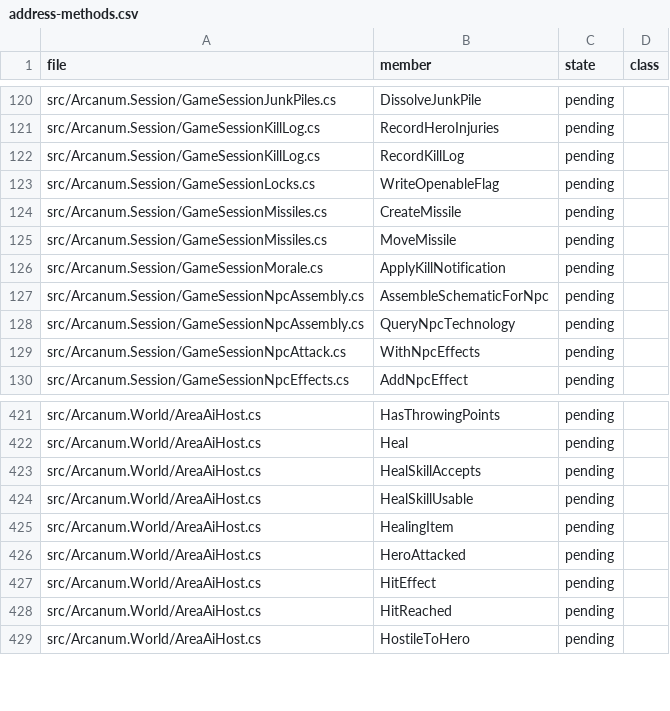
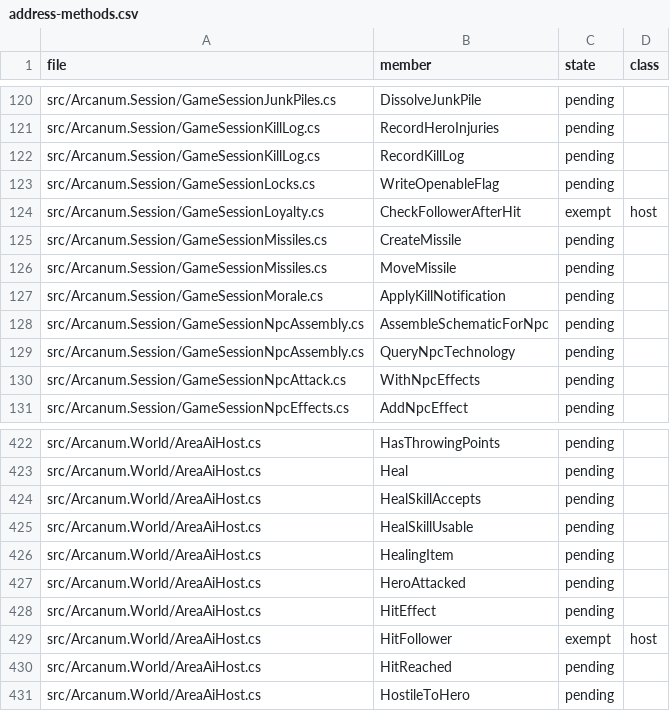
Before and after one commit to Simarglok/arcanum-steamwoven, a CSV file: docs/verification/address-methods.csv, drawn as a sheet; only a part is shown, gaps mark what is left out; the diff names each change by its address in the sheet, - before the commit and + after, or states it on an @@ line.

```diff
--- a/docs/verification/address-methods.csv
+++ b/docs/verification/address-methods.csv
+row 124: src/Arcanum.Session/GameSessionLoyalty.cs | CheckFollowerAfterHit | exempt | host
+row 429: src/Arcanum.World/AreaAiHost.cs | HitFollower | exempt | host
```
Also changed, not shown: 8 other files.
